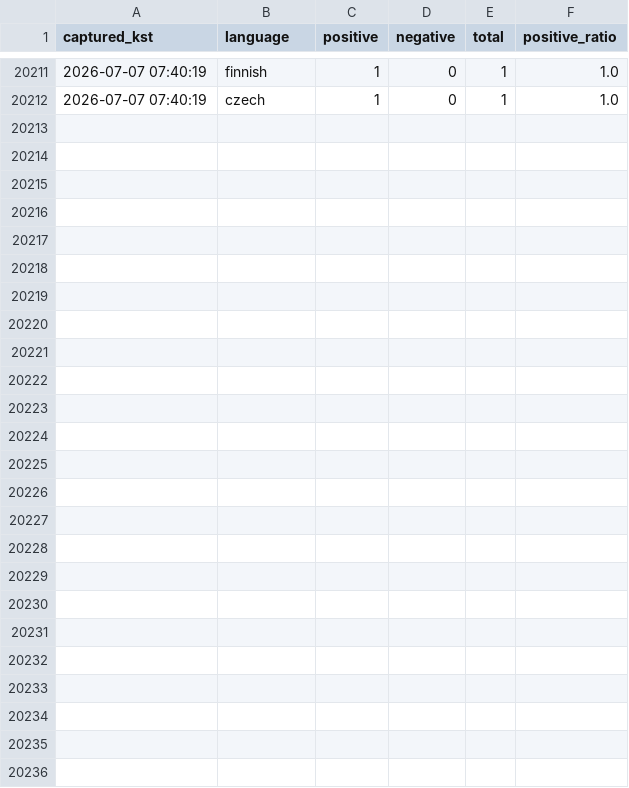
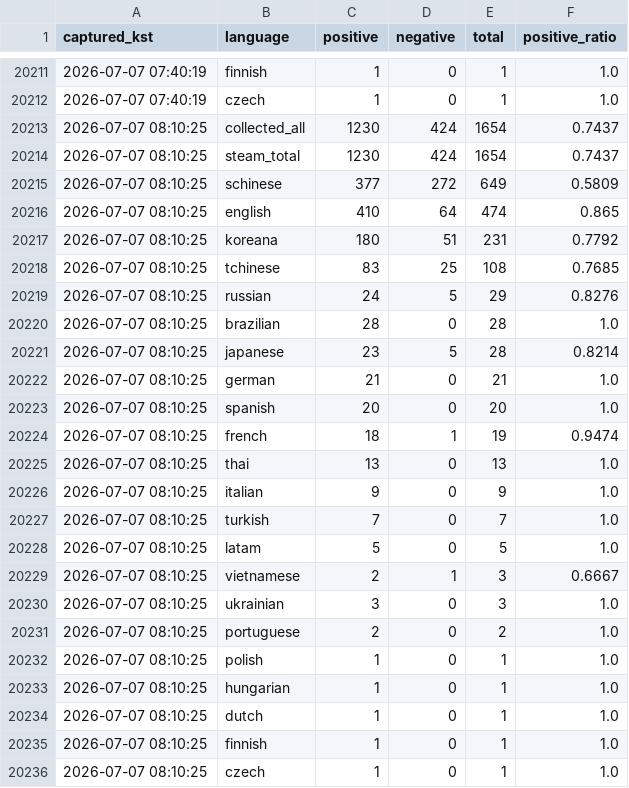
Before and after one commit to timlee19/review-jd, a CSV file: dtd_jungle_snapshots.csv, drawn as a sheet; only a part is shown, gaps mark what is left out.

Commit message:
update dtd_jungle_snapshots.csv @ 2026-07-07 08:10:26

```diff
--- a/dtd_jungle_snapshots.csv
+++ b/dtd_jungle_snapshots.csv
@@ -20212 +20212,25 @@
 2026-07-07 07:40:19,czech,1,0,1,1.0
+2026-07-07 08:10:25,collected_all,1230,424,1654,0.7437
+2026-07-07 08:10:25,steam_total,1230,424,1654,0.7437
+2026-07-07 08:10:25,schinese,377,272,649,0.5809
+2026-07-07 08:10:25,english,410,64,474,0.865
+2026-07-07 08:10:25,koreana,180,51,231,0.7792
+2026-07-07 08:10:25,tchinese,83,25,108,0.7685
+2026-07-07 08:10:25,russian,24,5,29,0.8276
+2026-07-07 08:10:25,brazilian,28,0,28,1.0
+2026-07-07 08:10:25,japanese,23,5,28,0.8214
+2026-07-07 08:10:25,german,21,0,21,1.0
+2026-07-07 08:10:25,spanish,20,0,20,1.0
+2026-07-07 08:10:25,french,18,1,19,0.9474
+2026-07-07 08:10:25,thai,13,0,13,1.0
+2026-07-07 08:10:25,italian,9,0,9,1.0
+2026-07-07 08:10:25,turkish,7,0,7,1.0
+2026-07-07 08:10:25,latam,5,0,5,1.0
+2026-07-07 08:10:25,vietnamese,2,1,3,0.6667
+2026-07-07 08:10:25,ukrainian,3,0,3,1.0
+2026-07-07 08:10:25,portuguese,2,0,2,1.0
+2026-07-07 08:10:25,polish,1,0,1,1.0
+2026-07-07 08:10:25,hungarian,1,0,1,1.0
+2026-07-07 08:10:25,dutch,1,0,1,1.0
+2026-07-07 08:10:25,finnish,1,0,1,1.0
+2026-07-07 08:10:25,czech,1,0,1,1.0
```
